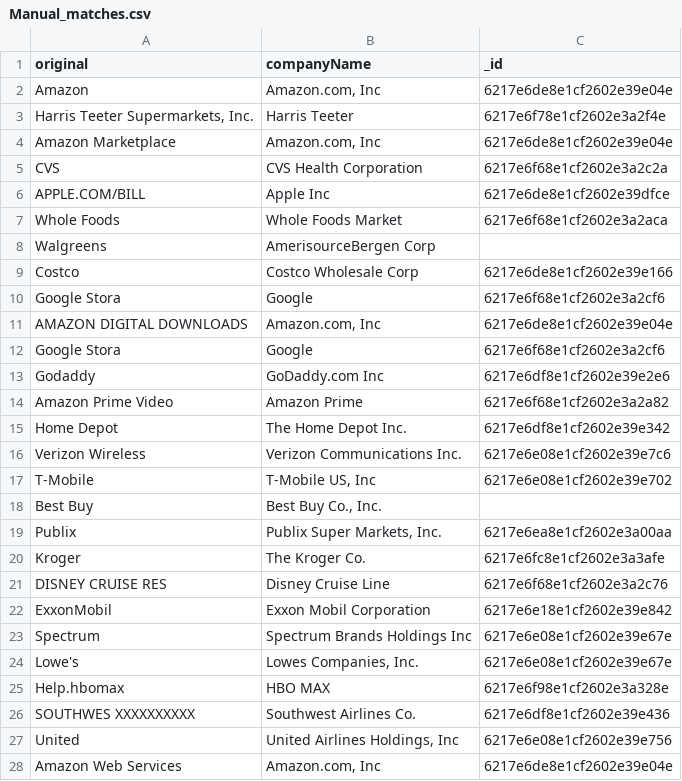
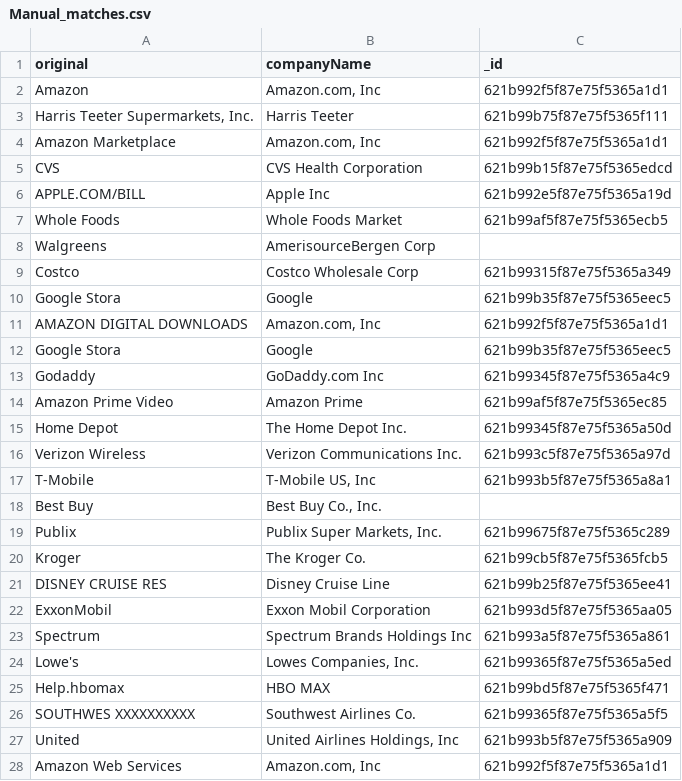
Before and after one commit to nitinsayshe/KarmaWallet, a CSV file: src/integrations/plaid/.tmp/Manual_matches.csv, drawn as a sheet; only a part is shown; the diff covers the shown part only.

```diff
--- a/src/integrations/plaid/.tmp/Manual_matches.csv
+++ b/src/integrations/plaid/.tmp/Manual_matches.csv
@@ -1,28 +1,28 @@
 "original","companyName","_id"
-"Amazon","Amazon.com, Inc","6217e6de8e1cf2602e39e04e"
-"Harris Teeter Supermarkets, Inc.","Harris Teeter","6217e6f78e1cf2602e3a2f4e"
-"Amazon Marketplace","Amazon.com, Inc","6217e6de8e1cf2602e39e04e"
-"CVS","CVS Health Corporation","6217e6f68e1cf2602e3a2c2a"
-"APPLE.COM/BILL","Apple Inc","6217e6de8e1cf2602e39dfce"
-"Whole Foods","Whole Foods Market","6217e6f68e1cf2602e3a2aca"
+"Amazon","Amazon.com, Inc","621b992f5f87e75f5365a1d1"
+"Harris Teeter Supermarkets, Inc.","Harris Teeter","621b99b75f87e75f5365f111"
+"Amazon Marketplace","Amazon.com, Inc","621b992f5f87e75f5365a1d1"
+"CVS","CVS Health Corporation","621b99b15f87e75f5365edcd"
+"APPLE.COM/BILL","Apple Inc","621b992e5f87e75f5365a19d"
+"Whole Foods","Whole Foods Market","621b99af5f87e75f5365ecb5"
 "Walgreens","AmerisourceBergen Corp",
-"Costco","Costco Wholesale Corp","6217e6de8e1cf2602e39e166"
-"Google Stora","Google","6217e6f68e1cf2602e3a2cf6"
-"AMAZON DIGITAL DOWNLOADS","Amazon.com, Inc","6217e6de8e1cf2602e39e04e"
-"Google Stora","Google","6217e6f68e1cf2602e3a2cf6"
-"Godaddy","GoDaddy.com Inc","6217e6df8e1cf2602e39e2e6"
-"Amazon Prime Video","Amazon Prime","6217e6f68e1cf2602e3a2a82"
-"Home Depot","The Home Depot Inc.","6217e6df8e1cf2602e39e342"
-"Verizon Wireless","Verizon Communications Inc.","6217e6e08e1cf2602e39e7c6"
-"T-Mobile","T-Mobile US, Inc","6217e6e08e1cf2602e39e702"
+"Costco","Costco Wholesale Corp","621b99315f87e75f5365a349"
+"Google Stora","Google","621b99b35f87e75f5365eec5"
+"AMAZON DIGITAL DOWNLOADS","Amazon.com, Inc","621b992f5f87e75f5365a1d1"
+"Google Stora","Google","621b99b35f87e75f5365eec5"
+"Godaddy","GoDaddy.com Inc","621b99345f87e75f5365a4c9"
+"Amazon Prime Video","Amazon Prime","621b99af5f87e75f5365ec85"
+"Home Depot","The Home Depot Inc.","621b99345f87e75f5365a50d"
+"Verizon Wireless","Verizon Communications Inc.","621b993c5f87e75f5365a97d"
+"T-Mobile","T-Mobile US, Inc","621b993b5f87e75f5365a8a1"
 "Best Buy","Best Buy Co., Inc.",
-"Publix","Publix Super Markets, Inc.","6217e6ea8e1cf2602e3a00aa"
-"Kroger","The Kroger Co.","6217e6fc8e1cf2602e3a3afe"
-"DISNEY CRUISE RES","Disney Cruise Line","6217e6f68e1cf2602e3a2c76"
-"ExxonMobil","Exxon Mobil Corporation","6217e6e18e1cf2602e39e842"
-"Spectrum","Spectrum Brands Holdings Inc","6217e6e08e1cf2602e39e67e"
-"Lowe's","Lowes Companies, Inc.","6217e6e08e1cf2602e39e67e"
-"Help.hbomax","HBO MAX","6217e6f98e1cf2602e3a328e"
-"SOUTHWES XXXXXXXXXX","Southwest Airlines Co.","6217e6df8e1cf2602e39e436"
-"United","United Airlines Holdings, Inc","6217e6e08e1cf2602e39e756"
-"Amazon Web Services","Amazon.com, Inc","6217e6de8e1cf2602e39e04e"
+"Publix","Publix Super Markets, Inc.","621b99675f87e75f5365c289"
+"Kroger","The Kroger Co.","621b99cb5f87e75f5365fcb5"
+"DISNEY CRUISE RES","Disney Cruise Line","621b99b25f87e75f5365ee41"
+"ExxonMobil","Exxon Mobil Corporation","621b993d5f87e75f5365aa05"
+"Spectrum","Spectrum Brands Holdings Inc","621b993a5f87e75f5365a861"
+"Lowe's","Lowes Companies, Inc.","621b99365f87e75f5365a5ed"
+"Help.hbomax","HBO MAX","621b99bd5f87e75f5365f471"
+"SOUTHWES XXXXXXXXXX","Southwest Airlines Co.","621b99365f87e75f5365a5f5"
+"United","United Airlines Holdings, Inc","621b993b5f87e75f5365a909"
+"Amazon Web Services","Amazon.com, Inc","621b992f5f87e75f5365a1d1"
```
Also changed, not shown: 97 edited cells elsewhere in this file, src/integrations/plaid/.tmp/False_pos.csv, src/integrations/plaid/.tmp/matchedUnique.csv, 9 other files.
